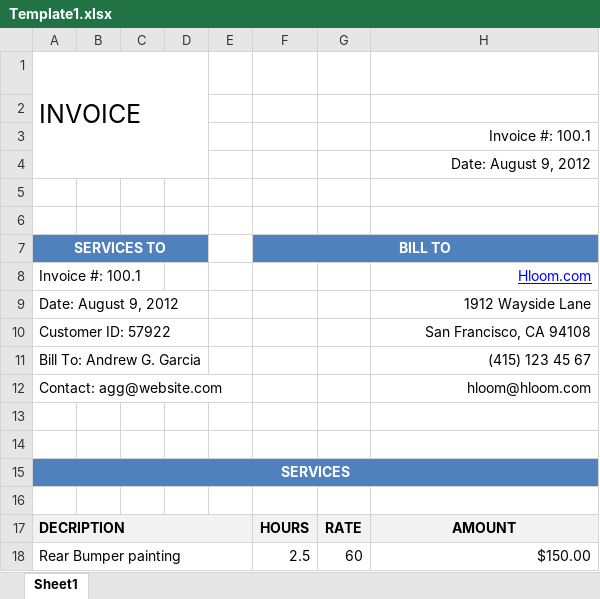
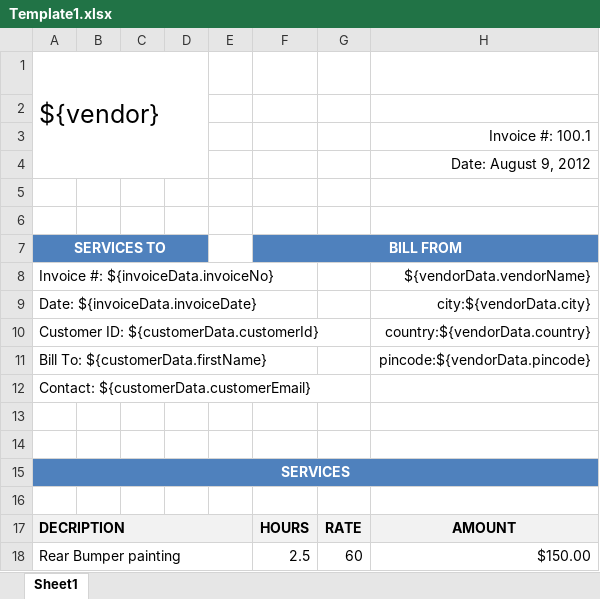
Before and after one commit to shantanuT2000/InvoiceProject, an Excel workbook: InvoiceGeneration/src/main/resources/Template1.xlsx, sheet Sheet1, drawn as a sheet; only a part is shown; values as stored, in another font and other column widths than the file's, no borders; charts and pictures not drawn; removed rows and columns are numbered as before the commit, all else as after; the diff names each change by its address in the sheet, - before the commit and + after, or states it on an @@ line.

Commit message:
added resourceLoader and genertaed invoiceExcel

```diff
--- a/InvoiceGeneration/src/main/resources/Template1.xlsx (sheet Sheet1)
+++ b/InvoiceGeneration/src/main/resources/Template1.xlsx (sheet Sheet1)
-A1 (SERVICES TO): INVOICE
+A1 (SERVICES TO): ${vendor}
-F7: BILL TO
+F7: BILL FROM
-row 8: Invoice #: 100.1 |  |  |  |  |  |  | Hloom.com
-row 9: Date: August 9, 2012 |  |  |  |  |  |  | 1912 Wayside Lane
-row 10: Customer ID: 57922 |  |  |  |  |  |  | San Francisco, CA 94108
-row 11: Bill To: Andrew G. Garcia |  |  |  |  |  |  | (415) 123 45 67
-row 12: Contact: agg@website.com |  |  |  |  |  |  | hloom@hloom.com
+row 8: Invoice #: ${invoiceData.invoiceNo} |  |  |  |  |  |  | ${vendorData.vendorName}
+row 9: Date: ${invoiceData.invoiceDate} |  |  |  |  |  |  | city:${vendorData.city}
+row 10: Customer ID: ${customerData.customerId} |  |  |  |  |  |  | country:${vendorData.country}
+row 11: Bill To: ${customerData.firstName} |  |  |  |  |  |  | pincode:${vendorData.pincode}
+row 12: Contact: ${customerData.customerEmail}
```
Also changed, not shown: charts or pictures, 2 other files.
